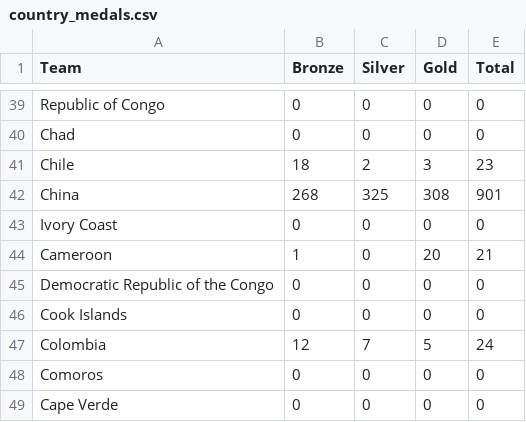
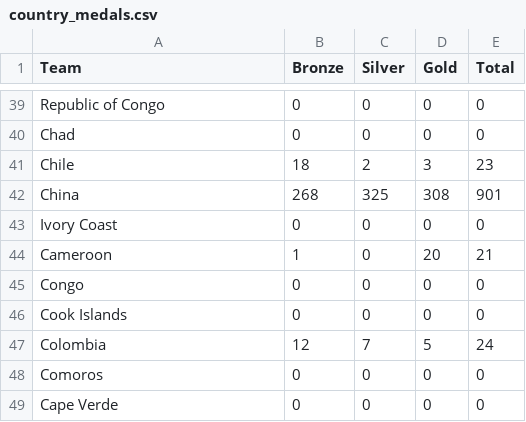
Before and after one commit to caydensim/FIT3179, a CSV file: country_medals.csv, drawn as a sheet; only a part is shown, gaps mark what is left out; the diff covers the shown part only.

```diff
--- a/country_medals.csv
+++ b/country_medals.csv
@@ -44,3 +44,3 @@ Ivory Coast,0,0,0,0
 Cameroon,1,0,20,21
-Democratic Republic of the Congo,0,0,0,0
+Congo,0,0,0,0
 Cook Islands,0,0,0,0
```
Also changed, not shown: 3 added rows, 3 removed rows and 2 edited cells elsewhere in this file.
